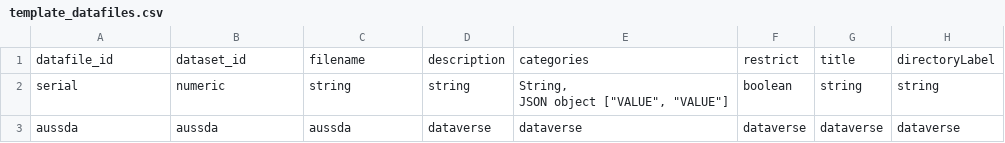
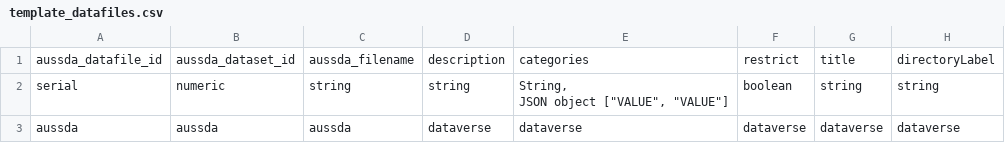
Before and after one commit to AUSSDA/pyDataverse_templates, a CSV file: csv/template_datafiles.csv, drawn as a sheet.

```diff
--- a/csv/template_datafiles.csv
+++ b/csv/template_datafiles.csv
@@ -1,2 +1,2 @@
-datafile_id;dataset_id;filename;description;categories;restrict;title;directoryLabel
+aussda_datafile_id;aussda_dataset_id;aussda_filename;description;categories;restrict;title;directoryLabel
 serial;numeric;string;string;"String,
```
Also changed, not shown: csv/examples/example_datasets.csv, csv/examples/example_dataverses.csv, 3 other files.
